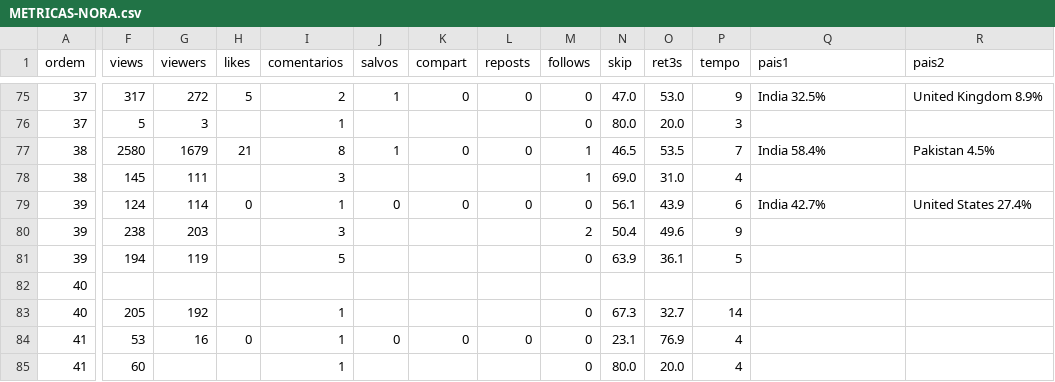
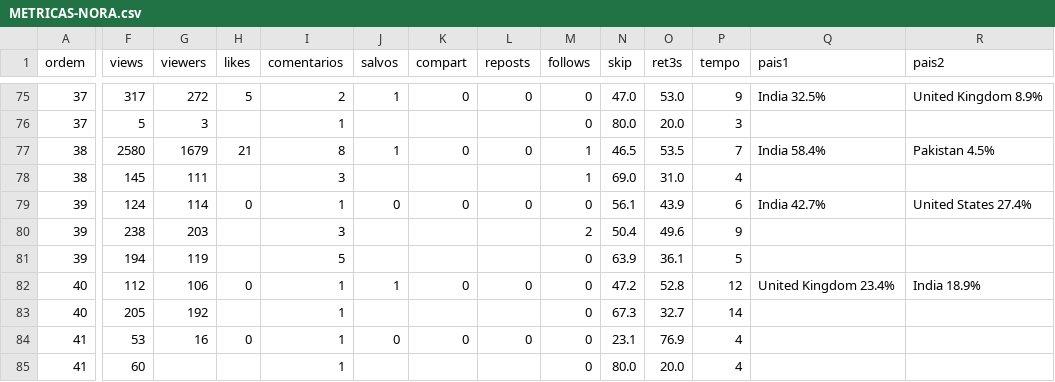
Before and after one commit to caramguilherme/IA-SINTETICO-PRODUTOR, a CSV file: METRICAS-NORA.csv, drawn as a sheet; only a part is shown, gaps mark what is left out; the diff covers the shown part only; the diff names each change by its address in the sheet, - before the commit and + after, or states it on an @@ line.

```diff
--- a/METRICAS-NORA.csv
+++ b/METRICAS-NORA.csv
-F82 (views): (empty)
+F82 (views): 112
-G82 (viewers): (empty)
+G82 (viewers): 106
-H82 (likes): (empty)
+H82 (likes): 0
-I82 (comentarios): (empty)
+I82 (comentarios): 1
-J82 (salvos): (empty)
+J82 (salvos): 1
-K82 (compart): (empty)
+K82 (compart): 0
-L82 (reposts): (empty)
+L82 (reposts): 0
-M82 (follows): (empty)
+M82 (follows): 0
-N82 (skip): (empty)
+N82 (skip): 47.2
-O82 (ret3s): (empty)
+O82 (ret3s): 52.8
-P82 (tempo): (empty)
+P82 (tempo): 12
-Q82 (pais1): (empty)
+Q82 (pais1): United Kingdom 23.4%
-R82 (pais2): (empty)
+R82 (pais2): India 18.9%
```
Also changed, not shown: 5 edited cells elsewhere in this file, 1 other file.
